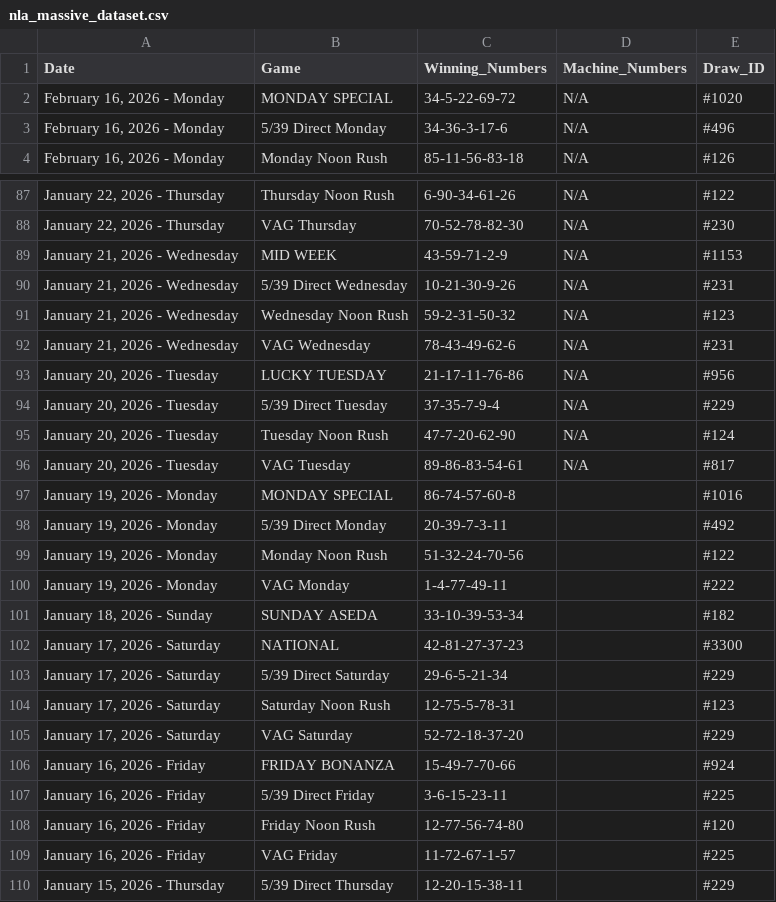
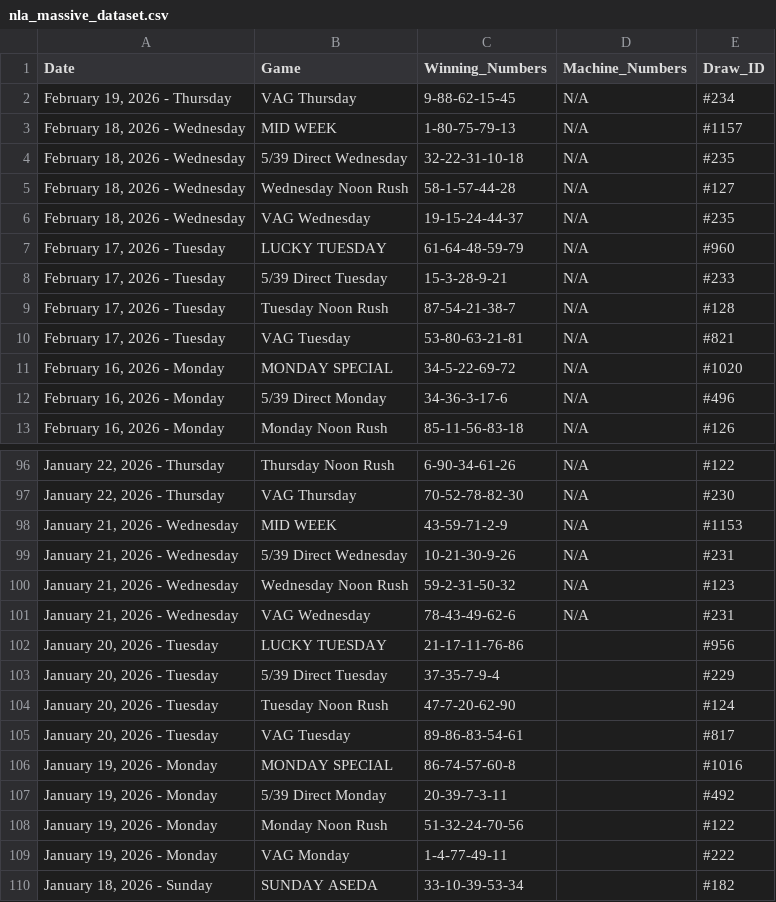
Before and after one commit to mrstephan404-hue/nla-data-repo, a CSV file: nla_massive_dataset.csv, drawn as a sheet; only a part is shown, gaps mark what is left out; the shorter side is filled out with more unchanged rows.

```diff
--- a/nla_massive_dataset.csv
+++ b/nla_massive_dataset.csv
@@ -1,2 +1,11 @@
 Date,Game,Winning_Numbers,Machine_Numbers,Draw_ID
+"February 19, 2026 - Thursday",VAG Thursday,9-88-62-15-45,N/A,#234
+"February 18, 2026 - Wednesday",MID WEEK,1-80-75-79-13,N/A,#1157
+"February 18, 2026 - Wednesday",5/39 Direct Wednesday,32-22-31-10-18,N/A,#235
+"February 18, 2026 - Wednesday",Wednesday Noon Rush,58-1-57-44-28,N/A,#127
+"February 18, 2026 - Wednesday",VAG Wednesday,19-15-24-44-37,N/A,#235
+"February 17, 2026 - Tuesday",LUCKY TUESDAY,61-64-48-59-79,N/A,#960
+"February 17, 2026 - Tuesday",5/39 Direct Tuesday,15-3-28-9-21,N/A,#233
+"February 17, 2026 - Tuesday",Tuesday Noon Rush,87-54-21-38-7,N/A,#128
+"February 17, 2026 - Tuesday",VAG Tuesday,53-80-63-21-81,N/A,#821
 "February 16, 2026 - Monday",MONDAY SPECIAL,34-5-22-69-72,N/A,#1020
@@ -92,6 +101,6 @@ Date,Game,Winning_Numbers,Machine_Numbers,Draw_ID
 "January 21, 2026 - Wednesday",VAG Wednesday,78-43-49-62-6,N/A,#231
-"January 20, 2026 - Tuesday",LUCKY TUESDAY,21-17-11-76-86,N/A,#956
-"January 20, 2026 - Tuesday",5/39 Direct Tuesday,37-35-7-9-4,N/A,#229
-"January 20, 2026 - Tuesday",Tuesday Noon Rush,47-7-20-62-90,N/A,#124
-"January 20, 2026 - Tuesday",VAG Tuesday,89-86-83-54-61,N/A,#817
+"January 20, 2026 - Tuesday",LUCKY TUESDAY,21-17-11-76-86,,#956
+"January 20, 2026 - Tuesday",5/39 Direct Tuesday,37-35-7-9-4,,#229
+"January 20, 2026 - Tuesday",Tuesday Noon Rush,47-7-20-62-90,,#124
+"January 20, 2026 - Tuesday",VAG Tuesday,89-86-83-54-61,,#817
 "January 19, 2026 - Monday",MONDAY SPECIAL,86-74-57-60-8,,#1016
```
